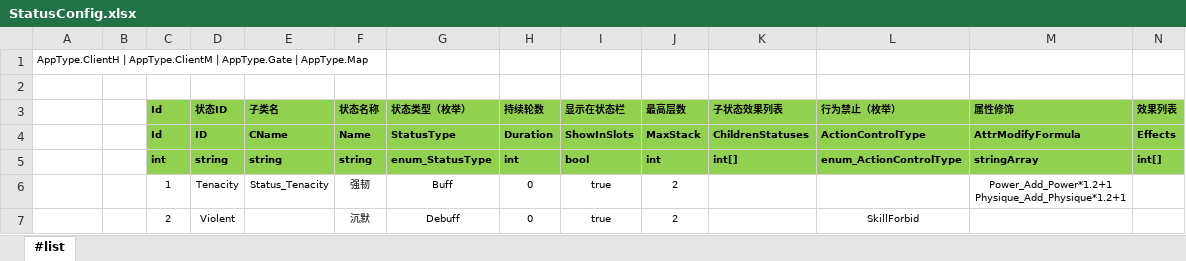
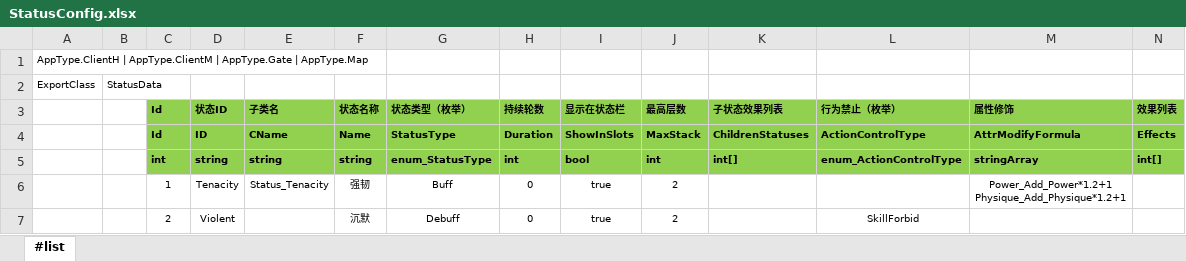
Before and after one commit to WTQ1234/DndTry, an Excel workbook: Assets/Other/Excel/StatusConfig.xlsx, sheet #list, drawn as a sheet; only a part is shown; values as stored, in another font and other column widths than the file's, no borders; rows hold the shown columns only; the diff names each change by its address in the sheet, - before the commit and + after, or states it on an @@ line.

```diff
--- a/Assets/Other/Excel/StatusConfig.xlsx (sheet #list)
+++ b/Assets/Other/Excel/StatusConfig.xlsx (sheet #list)
-row 2: (empty)
+row 2: ExportClass | StatusData
```
Also changed, not shown: Assets/Other/Excel/AttrConfig.xlsx, Assets/Other/_物品.xlsx, 21 other files.
